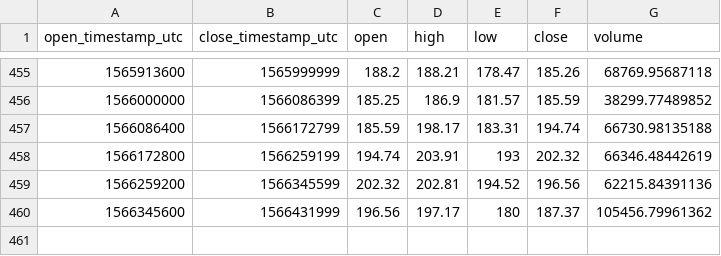
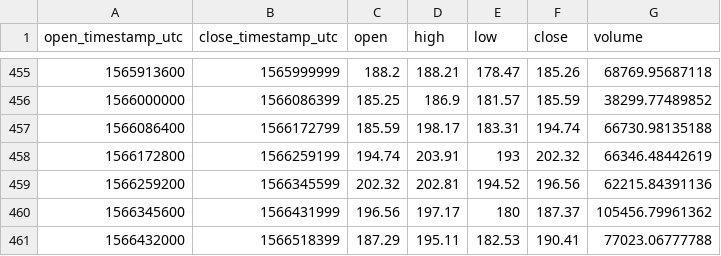
Before and after one commit to cryptobigbro/coinbasepro-ETH-USD, a CSV file: coinbasepro-ETH-USD-1d.csv, drawn as a sheet; only a part is shown, gaps mark what is left out; the diff names each change by its address in the sheet, - before the commit and + after, or states it on an @@ line.

```diff
--- a/coinbasepro-ETH-USD-1d.csv
+++ b/coinbasepro-ETH-USD-1d.csv
+row 461: 1566432000 | 1566518399 | 187.29 | 195.11 | 182.53 | 190.41 | 77023.06777788
```
Also changed, not shown: coinbasepro-ETH-USD-1h.csv.
